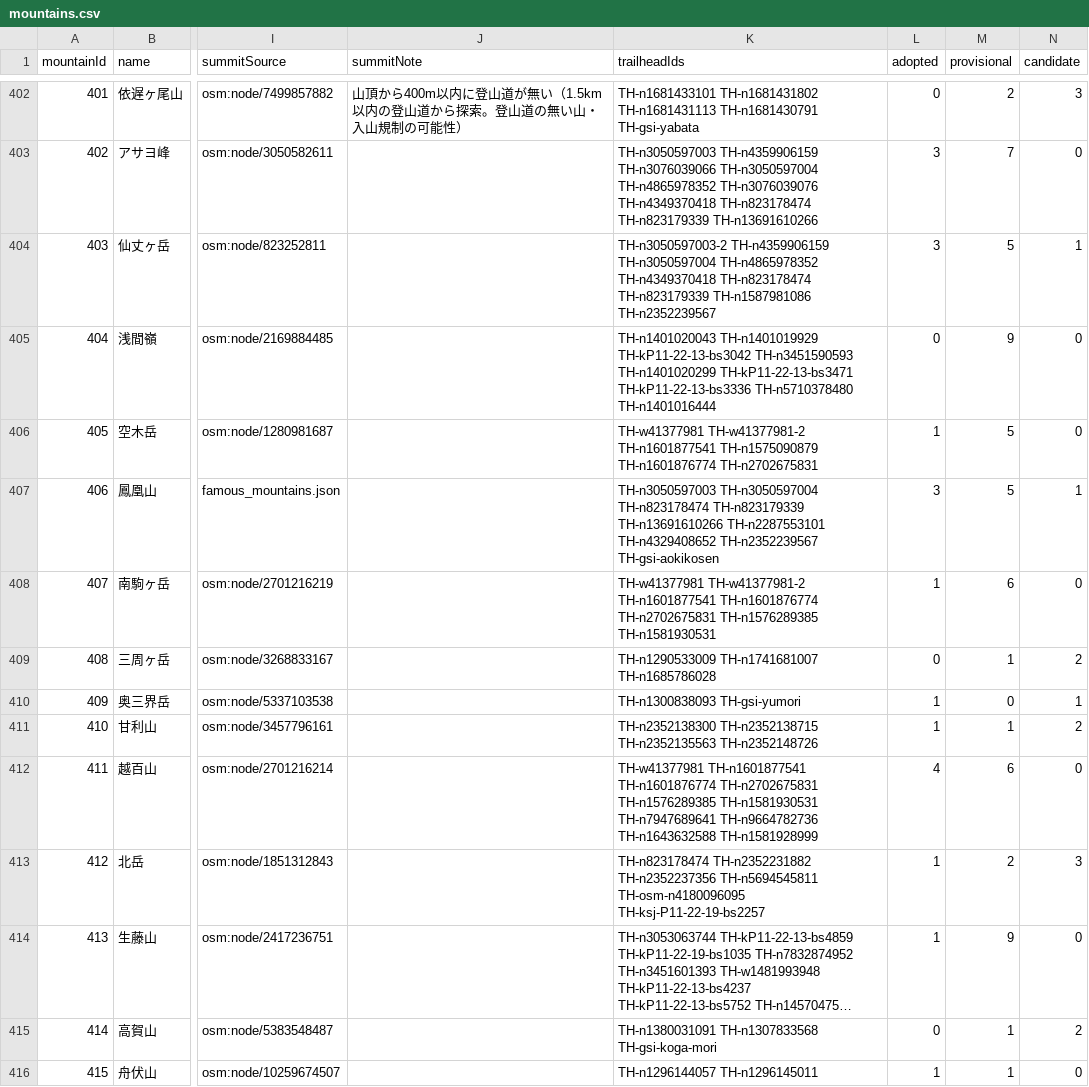
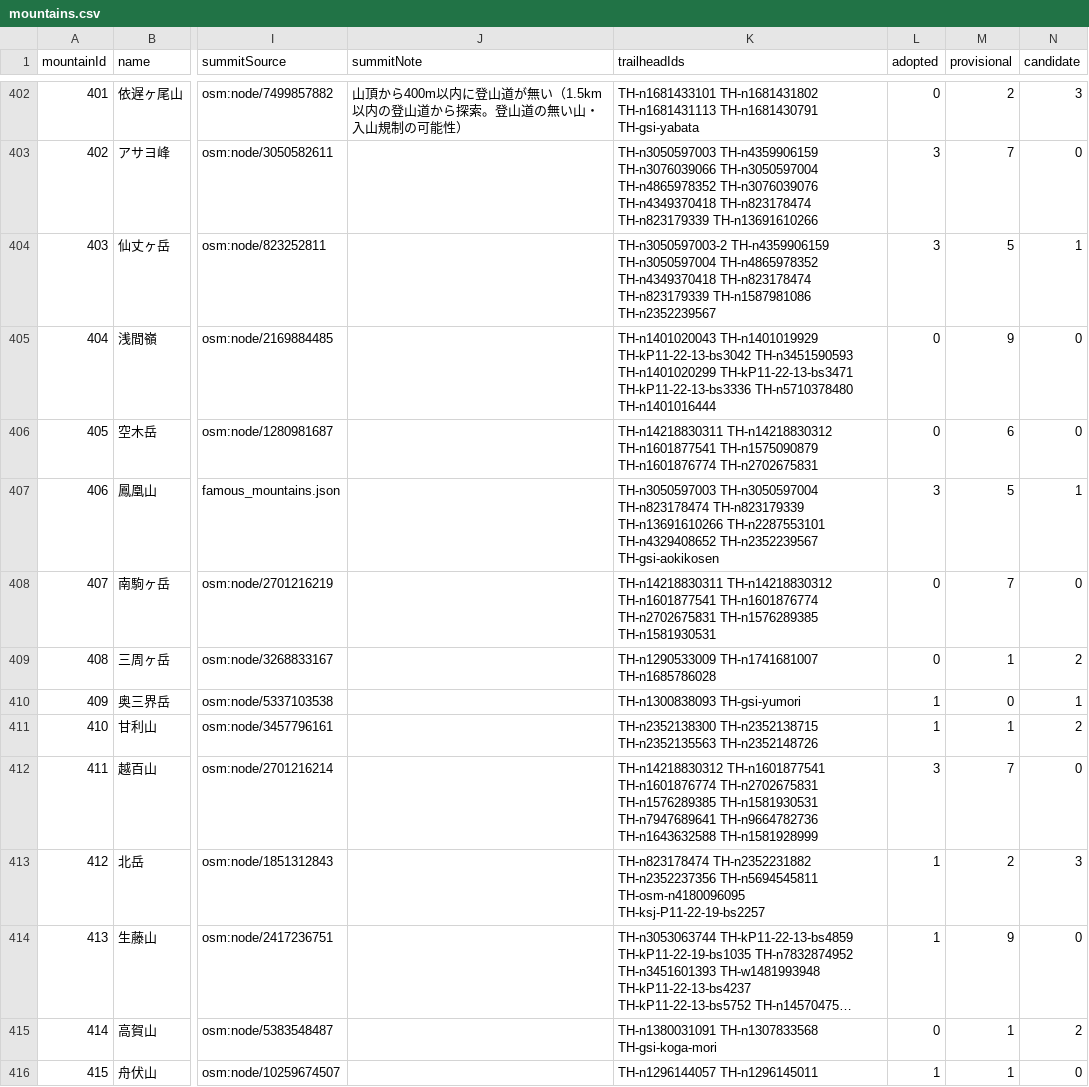
Before and after one commit to frontax/ios-app-docs, a CSV file: trailheads/data/mountains.csv, drawn as a sheet; only a part is shown, gaps mark what is left out; long unchanged cells end in …; the diff covers the shown part only; the diff names each change by its address in the sheet, - before the commit and + after, or states it on an @@ line.

Commit message:
更新: 登山口データ（OSM 2026-09-30 時点、1503地点・確認済み629）
毎月の自動更新（climbingrecord/TrailheadData/monthly_update.sh）による再生成。

```diff
--- a/trailheads/data/mountains.csv
+++ b/trailheads/data/mountains.csv
-K406 (trailheadIds): TH-w41377981 TH-w41377981-2 TH-n1601877541 TH-n1575090879…
+K406 (trailheadIds): TH-n14218830311 TH-n14218830312 TH-n1601877541 TH-n1575090879…
-L406 (adopted): 1
+L406 (adopted): 0
-M406 (provisional): 5
+M406 (provisional): 6
-K408 (trailheadIds): TH-w41377981 TH-w41377981-2 TH-n1601877541 TH-n1601876774…
+K408 (trailheadIds): TH-n14218830311 TH-n14218830312 TH-n1601877541 TH-n1601876774…
-L408 (adopted): 1
+L408 (adopted): 0
-M408 (provisional): 6
+M408 (provisional): 7
-K412 (trailheadIds): TH-w41377981 TH-n1601877541 TH-n1601876774…
+K412 (trailheadIds): TH-n14218830312 TH-n1601877541 TH-n1601876774…
-L412 (adopted): 4
+L412 (adopted): 3
-M412 (provisional): 6
+M412 (provisional): 7
```
Also changed, not shown: 189 edited cells elsewhere in this file, trailheads/data/北陸.csv, 22 other files.
